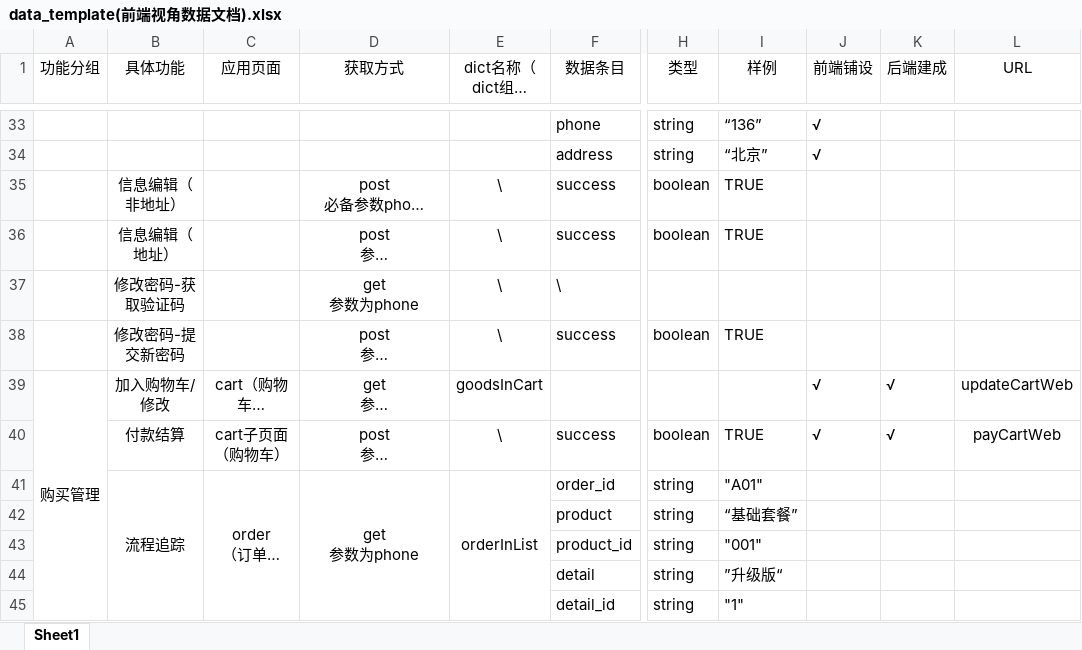
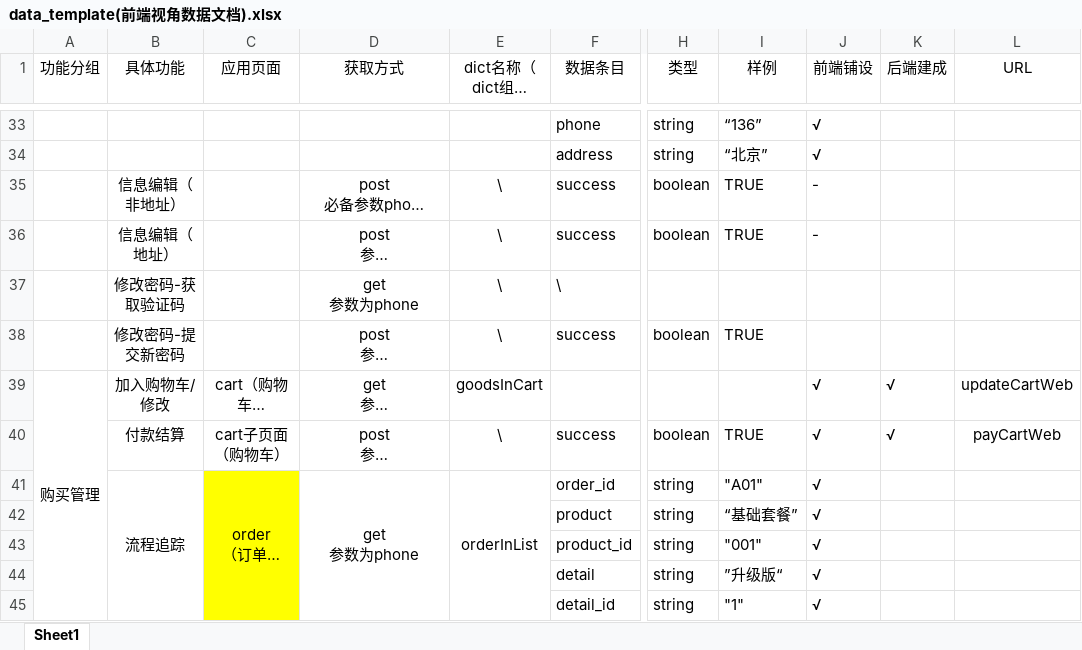
Before and after one commit to DamiDdd/fuying, an Excel workbook: fuying/src/assets/others/data_template(前端视角数据文档).xlsx, sheet Sheet1, drawn as a sheet; only a part is shown, gaps mark what is left out; long unchanged cells end in …; values as stored, in another font and other column widths than the file's, no borders; charts and pictures not drawn; the diff covers the shown part only; the diff names each change by its address in the sheet, - before the commit and + after, or states it on an @@ line.

```diff
--- a/fuying/src/assets/others/data_template(前端视角数据文档).xlsx (sheet Sheet1)
+++ b/fuying/src/assets/others/data_template(前端视角数据文档).xlsx (sheet Sheet1)
-J35:J36 (前端铺设): (empty)
+J35:J36 (前端铺设): -
-C41:C45 fill: none
+C41:C45 fill: #FFFF00
-J41:J45 (前端铺设): (empty)
+J41:J45 (前端铺设): √
```
Also changed, not shown: 5 added rows, 2 removed rows, 7 edited cells and cell formats elsewhere in this sheet, charts or pictures, 14 other files.
